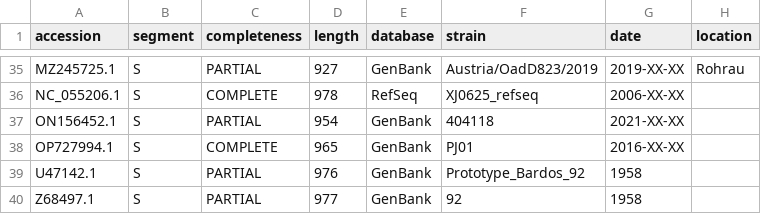
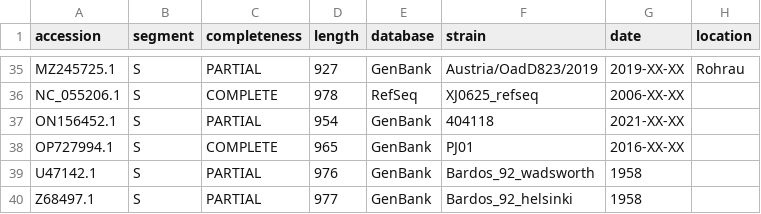
Before and after one commit to corneliusroemer-agent/tahyna, a TSV file: phylogenetic/results/tangle_s_metadata.tsv, drawn as a sheet; only a part is shown, gaps mark what is left out; the diff names each change by its address in the sheet, - before the commit and + after, or states it on an @@ line.

```diff
--- a/phylogenetic/results/tangle_s_metadata.tsv
+++ b/phylogenetic/results/tangle_s_metadata.tsv
-F39 (strain): Prototype_Bardos_92
+F39 (strain): Bardos_92_wadsworth
-F40 (strain): 92
+F40 (strain): Bardos_92_helsinki
```
Also changed, not shown: phylogenetic/defaults/tip_name_aliases.tsv, phylogenetic/results/tangle_l_metadata.tsv, 38 other files.
